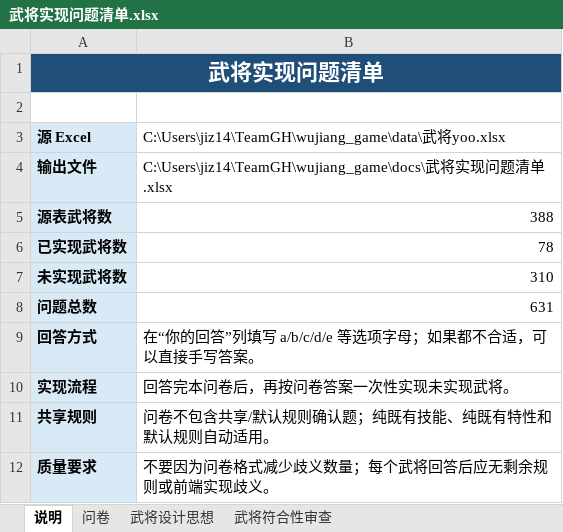
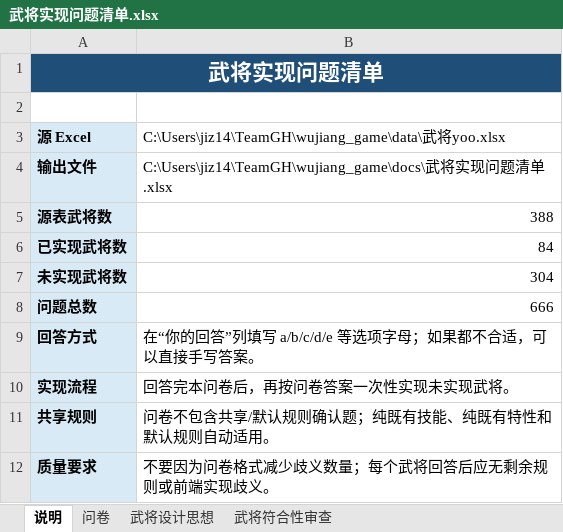
Before and after one commit to jiz148/wujiang_game, an Excel workbook: docs/武将实现问题清单.xlsx, sheet 说明, drawn as a sheet; values as stored, in another font and other column widths than the file's, no borders; the diff names each change by its address in the sheet, - before the commit and + after, or states it on an @@ line.

```diff
--- a/docs/武将实现问题清单.xlsx (sheet 说明)
+++ b/docs/武将实现问题清单.xlsx (sheet 说明)
-B6: 78
+B6: 84
-B7: 310
+B7: 304
-B8: 631
+B8: 666
```
Also changed, not shown: sheet 问卷, sheet 武将符合性审查, sheet 武将设计思想, data/武将yoo.xlsx, 44 other files.
